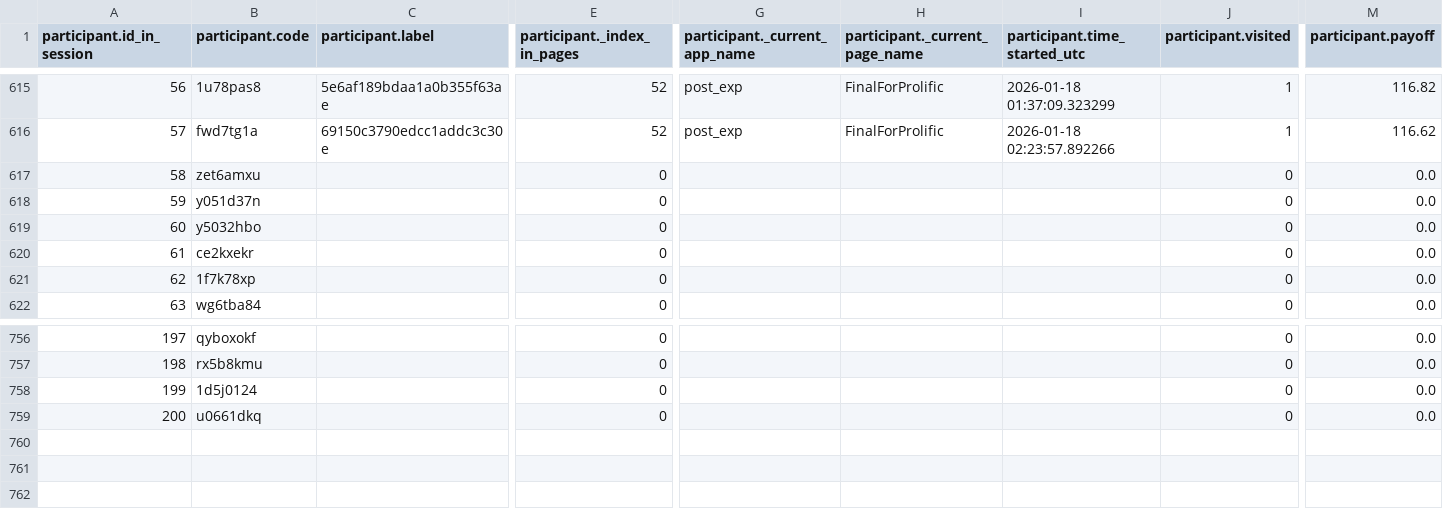
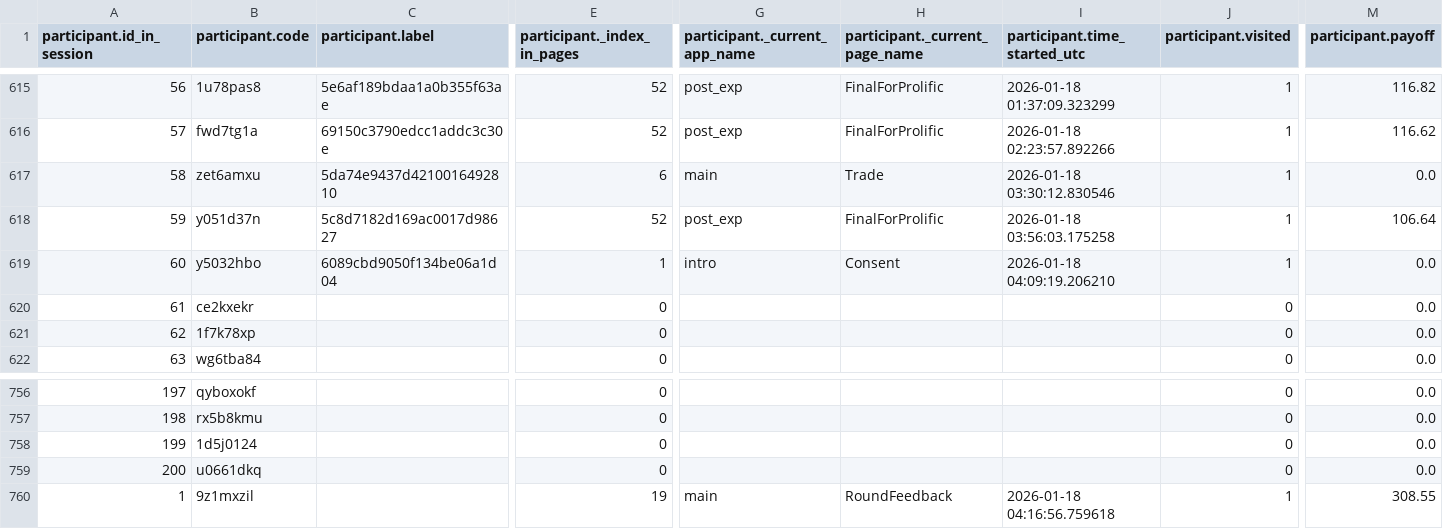
Before and after one commit to mariuszoican/InvestmentData, a CSV file: pilots/post_exp_2026-01-18.csv, drawn as a sheet; only a part is shown, gaps mark what is left out; rows hold the shown columns only; the diff covers the shown part only; the diff names each change by its address in the sheet, - before the commit and + after, or states it on an @@ line.

Commit message:
update last trader

```diff
--- a/pilots/post_exp_2026-01-18.csv
+++ b/pilots/post_exp_2026-01-18.csv
-C617 (participant.label): (empty)
+C617 (participant.label): 5da74e9437d4210016492810
-E617 (participant._index_in_pages): 0
+E617 (participant._index_in_pages): 6
-G617 (participant._current_app_name): (empty)
+G617 (participant._current_app_name): main
-H617 (participant._current_page_name): (empty)
+H617 (participant._current_page_name): Trade
-I617 (participant.time_started_utc): (empty)
+I617 (participant.time_started_utc): 2026-01-18 03:30:12.830546
-J617:J619 (participant.visited): 0
+J617:J619 (participant.visited): 1
-C618 (participant.label): (empty)
+C618 (participant.label): 5c8d7182d169ac0017d98627
-E618 (participant._index_in_pages): 0
+E618 (participant._index_in_pages): 52
-G618 (participant._current_app_name): (empty)
+G618 (participant._current_app_name): post_exp
-H618 (participant._current_page_name): (empty)
+H618 (participant._current_page_name): FinalForProlific
-I618 (participant.time_started_utc): (empty)
+I618 (participant.time_started_utc): 2026-01-18 03:56:03.175258
-M618 (participant.payoff): 0.0
+M618 (participant.payoff): 106.64
-C619 (participant.label): (empty)
+C619 (participant.label): 6089cbd9050f134be06a1d04
-E619 (participant._index_in_pages): 0
+E619 (participant._index_in_pages): 1
-G619 (participant._current_app_name): (empty)
+G619 (participant._current_app_name): intro
-H619 (participant._current_page_name): (empty)
+H619 (participant._current_page_name): Consent
-I619 (participant.time_started_utc): (empty)
+I619 (participant.time_started_utc): 2026-01-18 04:09:19.206210
+row 760: 1 | 9z1mxzil |  | 19 | main | RoundFeedback | 2026-01-18 04:16:56.759618 | 1 | 308.55
```
Also changed, not shown: 48 edited cells elsewhere in this file, pilots/intro_2026-01-18.csv, 6 other files.
